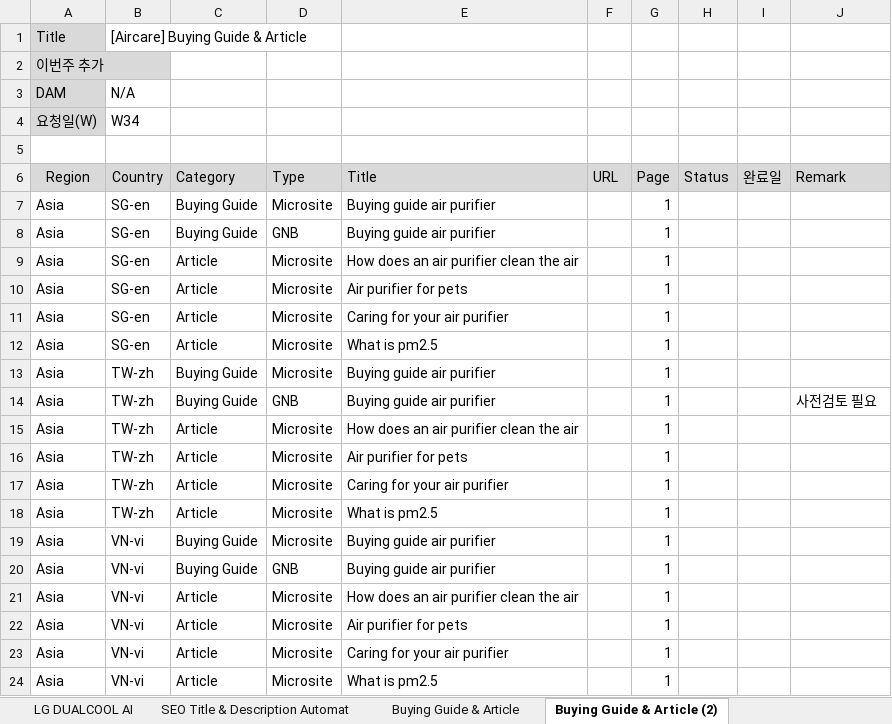
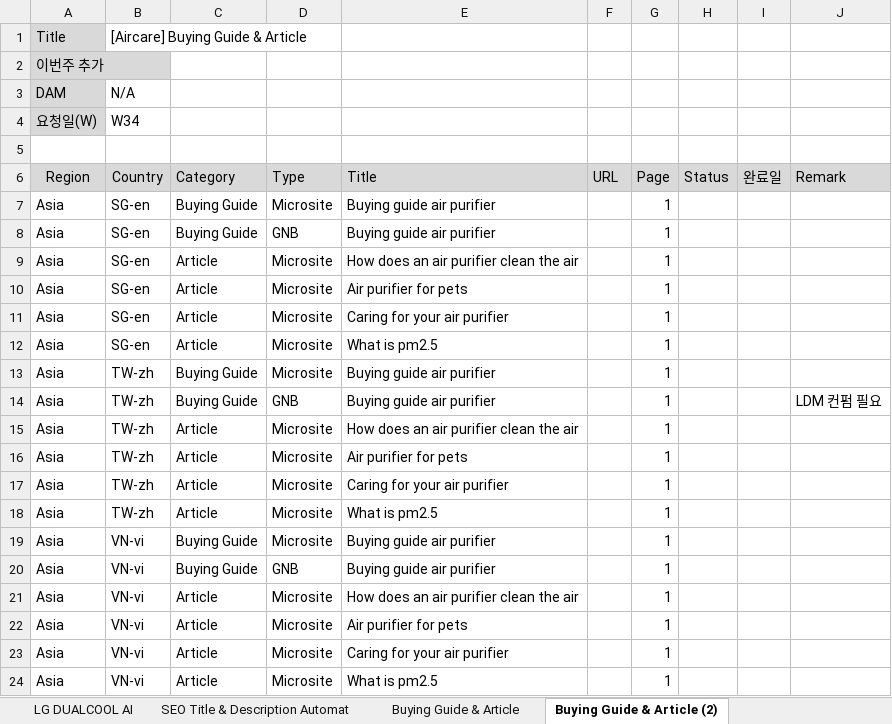
Before and after one commit to towdew/hs-dashboard, an Excel workbook: es/es-global-request.xlsx, sheet Buying Guide & Article (2), drawn as a sheet; values as stored, in another font and other column widths than the file's, no borders; the diff names each change by its address in the sheet, - before the commit and + after, or states it on an @@ line.

Commit message:
Add files via upload

```diff
--- a/es/es-global-request.xlsx (sheet Buying Guide & Article (2))
+++ b/es/es-global-request.xlsx (sheet Buying Guide & Article (2))
-J14 (Remark): 사전검토 필요
+J14 (Remark): LDM 컨펌 필요
```
